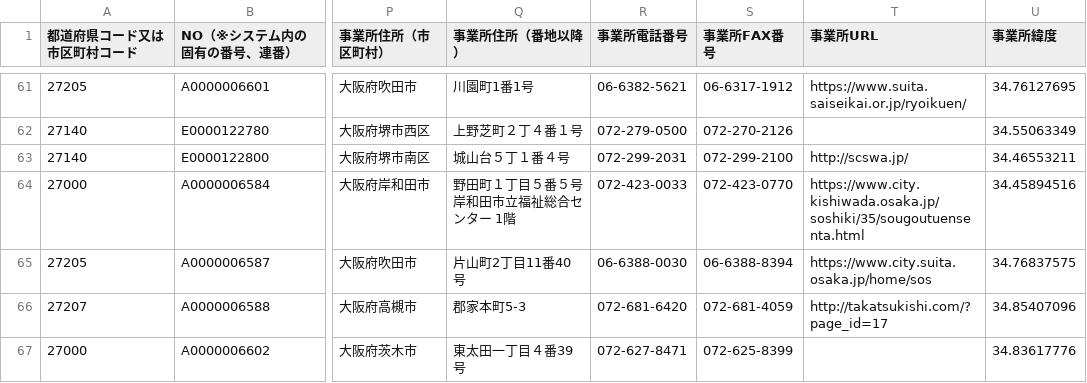
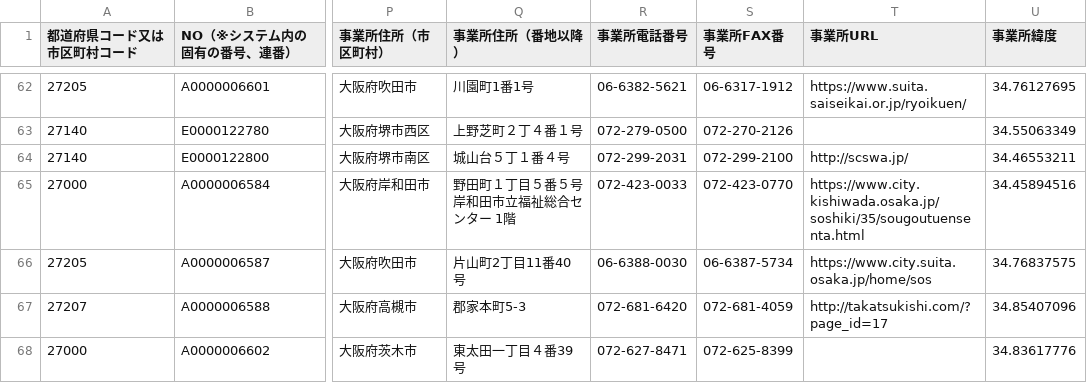
Before and after one commit to puklipo/service-guide, a CSV file: resources/csv/csvdownload064.csv, drawn as a sheet; only a part is shown, gaps mark what is left out; addresses are those after the commit; the diff covers the shown part only; the diff names each change by its address in the sheet, - before the commit and + after, or states it on an @@ line.

```diff
--- a/resources/csv/csvdownload064.csv
+++ b/resources/csv/csvdownload064.csv
-S66 (事業所FAX番号): 06-6388-8394
+S66 (事業所FAX番号): 06-6387-5734
```
Also changed, not shown: 2 added rows and 28 edited cells elsewhere in this file, resources/csv/csvdownload014.csv, resources/csv/csvdownload021.csv, 12 other files.
